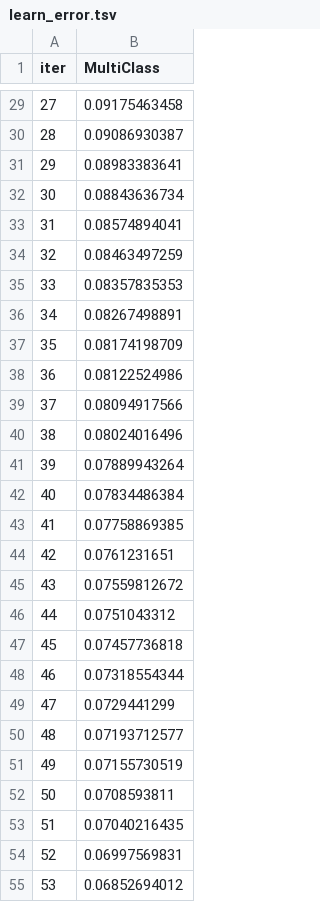
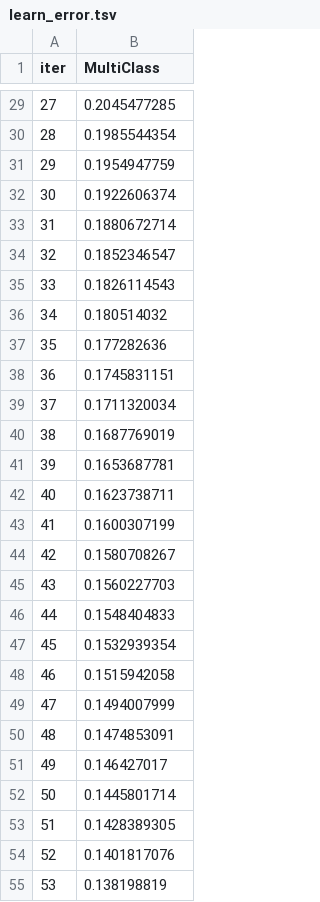
Before and after one commit to lyp-321/shengmu-ecg, a TSV file: catboost_info/learn_error.tsv, drawn as a sheet; only a part is shown, gaps mark what is left out; the diff covers the shown part only.

```diff
--- a/catboost_info/learn_error.tsv
+++ b/catboost_info/learn_error.tsv
@@ -29,27 +29,27 @@ iter	MultiClass
-27	0.09175463458
-28	0.09086930387
-29	0.08983383641
-30	0.08843636734
-31	0.08574894041
-32	0.08463497259
-33	0.08357835353
-34	0.08267498891
-35	0.08174198709
-36	0.08122524986
-37	0.08094917566
-38	0.08024016496
-39	0.07889943264
-40	0.07834486384
-41	0.07758869385
-42	0.0761231651
-43	0.07559812672
-44	0.0751043312
-45	0.07457736818
-46	0.07318554344
-47	0.0729441299
-48	0.07193712577
-49	0.07155730519
-50	0.0708593811
-51	0.07040216435
-52	0.06997569831
-53	0.06852694012
+27	0.2045477285
+28	0.1985544354
+29	0.1954947759
+30	0.1922606374
+31	0.1880672714
+32	0.1852346547
+33	0.1826114543
+34	0.180514032
+35	0.177282636
+36	0.1745831151
+37	0.1711320034
+38	0.1687769019
+39	0.1653687781
+40	0.1623738711
+41	0.1600307199
+42	0.1580708267
+43	0.1560227703
+44	0.1548404833
+45	0.1532939354
+46	0.1515942058
+47	0.1494007999
+48	0.1474853091
+49	0.146427017
+50	0.1445801714
+51	0.1428389305
+52	0.1401817076
+53	0.138198819
```
Also changed, not shown: 73 edited cells elsewhere in this file, catboost_info/time_left.tsv, 16 other files.
